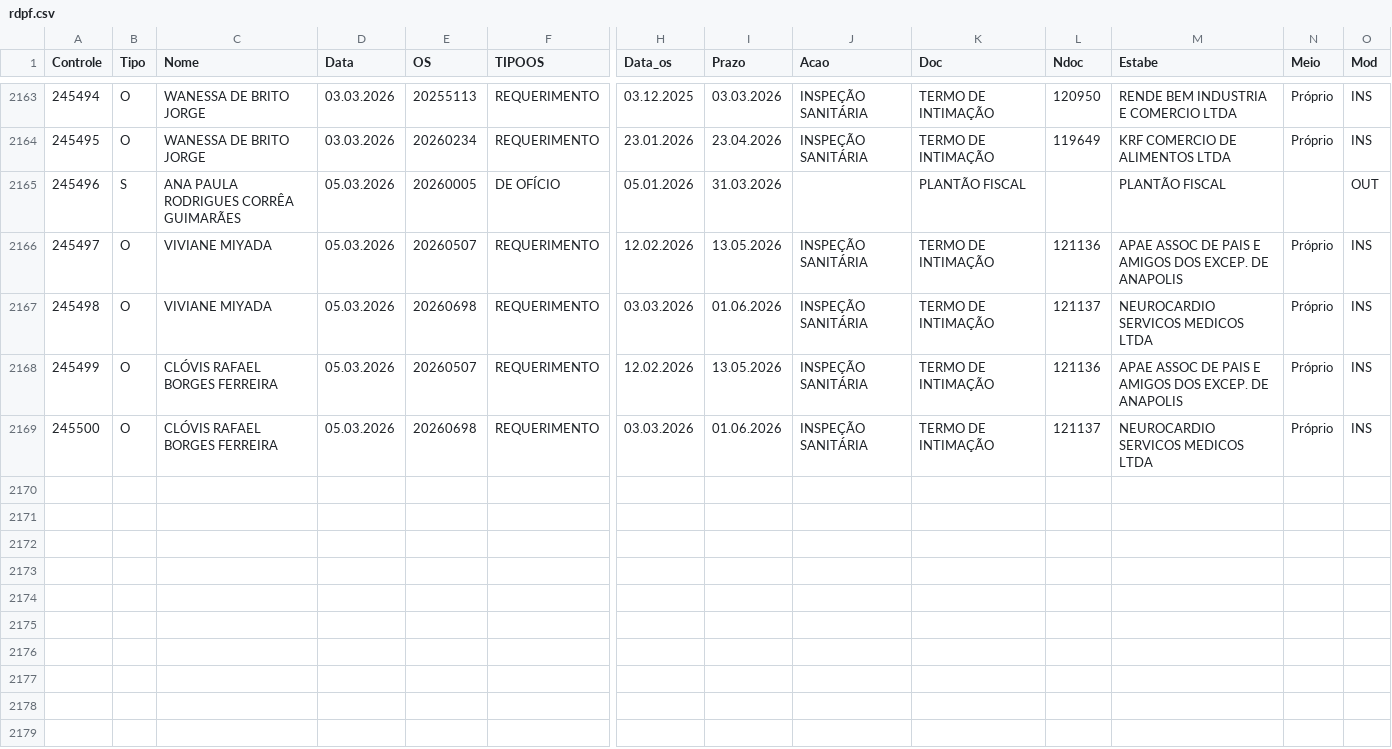
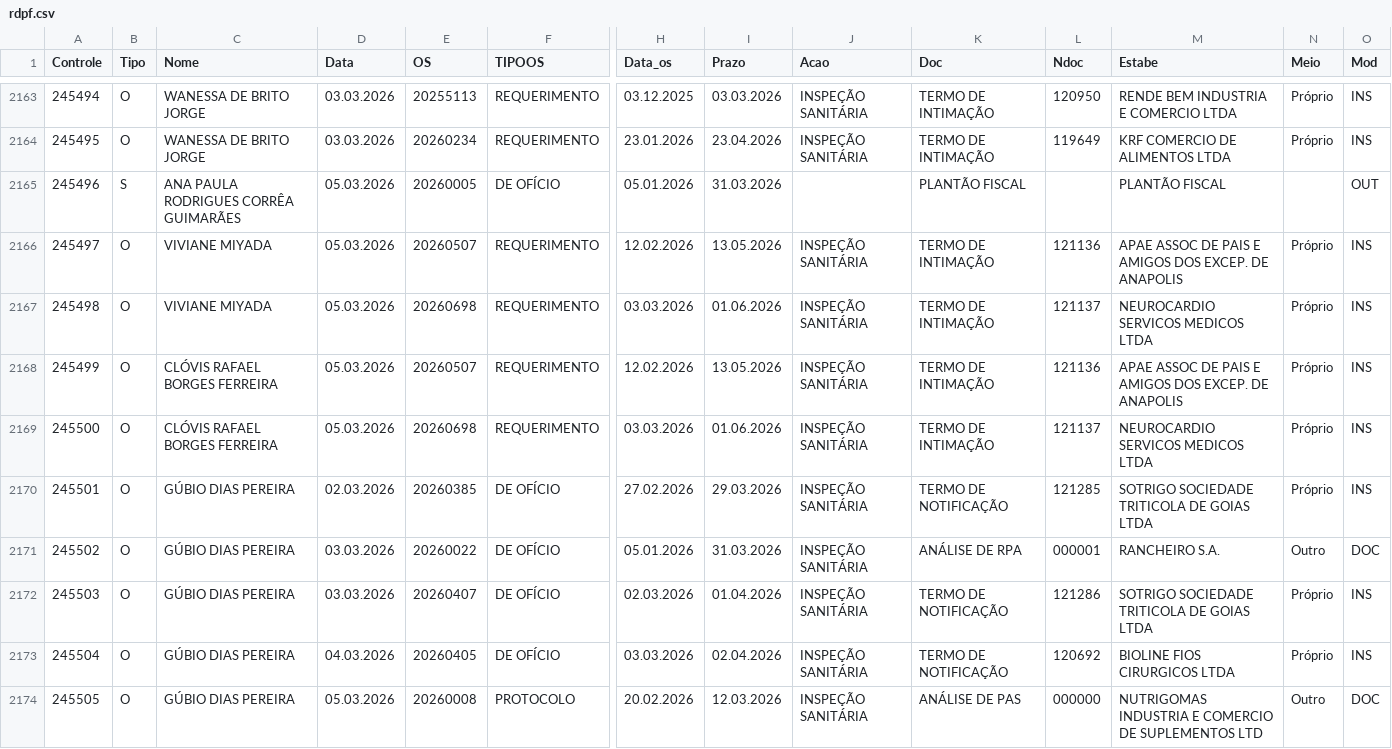
Before and after one commit to VisaAnapolis/APP, a CSV file: data/rdpf.csv, drawn as a sheet; only a part is shown, gaps mark what is left out; rows hold the shown columns only; the diff names each change by its address in the sheet, - before the commit and + after, or states it on an @@ line.

Commit message:
Auto-sync data 05/03/2026 11:10:28,11

```diff
--- a/data/rdpf.csv
+++ b/data/rdpf.csv
+row 2170: 245501 | O | GÚBIO DIAS PEREIRA | 02.03.2026 | 20260385 | DE OFÍCIO | 27.02.2026 | 29.03.2026 | INSPEÇÃO SANITÁRIA | TERMO DE NOTIFICAÇÃO | 121285 | SOTRIGO SOCIEDADE TRITICOLA DE GOIAS LTDA | Próprio | INS
+row 2171: 245502 | O | GÚBIO DIAS PEREIRA | 03.03.2026 | 20260022 | DE OFÍCIO | 05.01.2026 | 31.03.2026 | INSPEÇÃO SANITÁRIA | ANÁLISE DE RPA | 000001 | RANCHEIRO S.A. | Outro | DOC
+row 2172: 245503 | O | GÚBIO DIAS PEREIRA | 03.03.2026 | 20260407 | DE OFÍCIO | 02.03.2026 | 01.04.2026 | INSPEÇÃO SANITÁRIA | TERMO DE NOTIFICAÇÃO | 121286 | SOTRIGO SOCIEDADE TRITICOLA DE GOIAS LTDA | Próprio | INS
+row 2173: 245504 | O | GÚBIO DIAS PEREIRA | 04.03.2026 | 20260405 | DE OFÍCIO | 03.03.2026 | 02.04.2026 | INSPEÇÃO SANITÁRIA | TERMO DE NOTIFICAÇÃO | 120692 | BIOLINE FIOS CIRURGICOS LTDA | Próprio | INS
+row 2174: 245505 | O | GÚBIO DIAS PEREIRA | 05.03.2026 | 20260008 | PROTOCOLO | 20.02.2026 | 12.03.2026 | INSPEÇÃO SANITÁRIA | ANÁLISE DE PAS | 000000 | NUTRIGOMAS INDUSTRIA E COMERCIO DE SUPLEMENTOS LTD | Outro | DOC
```
Also changed, not shown: data/protocolo.csv, data/tramitacao.csv, 13 other files.
